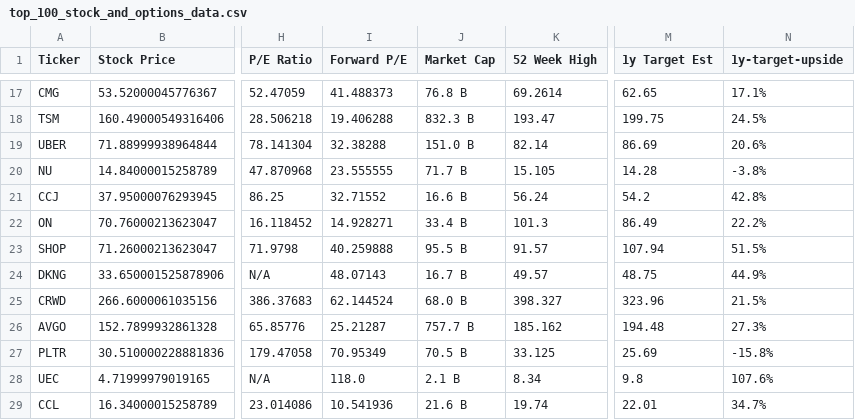
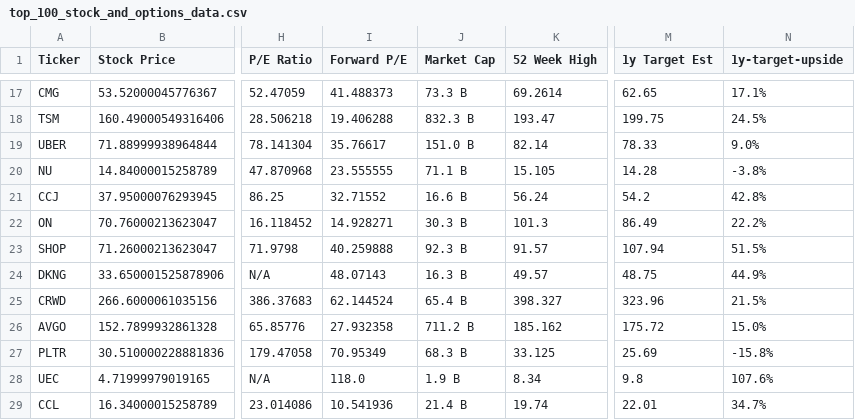
Before and after one commit to dparedesi/Call-Options-values, a CSV file: top_100_stock_and_options_data.csv, drawn as a sheet; only a part is shown, gaps mark what is left out; the diff covers the shown part only; the diff names each change by its address in the sheet, - before the commit and + after, or states it on an @@ line.

```diff
--- a/top_100_stock_and_options_data.csv
+++ b/top_100_stock_and_options_data.csv
-J17 (Market Cap): 76.8 B
+J17 (Market Cap): 73.3 B
-I19 (Forward P/E): 32.38288
+I19 (Forward P/E): 35.76617
-M19 (1y Target Est): 86.69
+M19 (1y Target Est): 78.33
-N19 (1y-target-upside): 20.6%
+N19 (1y-target-upside): 9.0%
-J20 (Market Cap): 71.7 B
+J20 (Market Cap): 71.1 B
-J22 (Market Cap): 33.4 B
+J22 (Market Cap): 30.3 B
-J23 (Market Cap): 95.5 B
+J23 (Market Cap): 92.3 B
-J24 (Market Cap): 16.7 B
+J24 (Market Cap): 16.3 B
-J25 (Market Cap): 68.0 B
+J25 (Market Cap): 65.4 B
-I26 (Forward P/E): 25.21287
+I26 (Forward P/E): 27.932358
-J26 (Market Cap): 757.7 B
+J26 (Market Cap): 711.2 B
-M26 (1y Target Est): 194.48
+M26 (1y Target Est): 175.72
-N26 (1y-target-upside): 27.3%
+N26 (1y-target-upside): 15.0%
-J27 (Market Cap): 70.5 B
+J27 (Market Cap): 68.3 B
-J28 (Market Cap): 2.1 B
+J28 (Market Cap): 1.9 B
-J29 (Market Cap): 21.6 B
+J29 (Market Cap): 21.4 B
```
Also changed, not shown: 45 edited cells elsewhere in this file.
